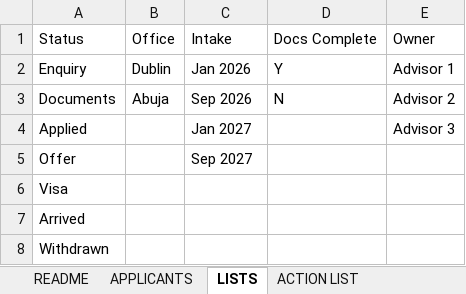
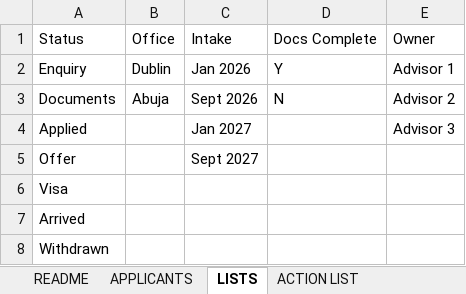
Before and after one commit to anokodafe/student-application-tracker, an Excel workbook: student application tracker.xlsx, sheet LISTS, drawn as a sheet; values as stored, in another font and other column widths than the file's, no borders; the diff names each change by its address in the sheet, - before the commit and + after, or states it on an @@ line.

```diff
--- a/student application tracker.xlsx (sheet LISTS)
+++ b/student application tracker.xlsx (sheet LISTS)
-C3: Sep 2026
+C3: Sept 2026
-C5: Sep 2027
+C5: Sept 2027
```
Also changed, not shown: sheet APPLICANTS.
